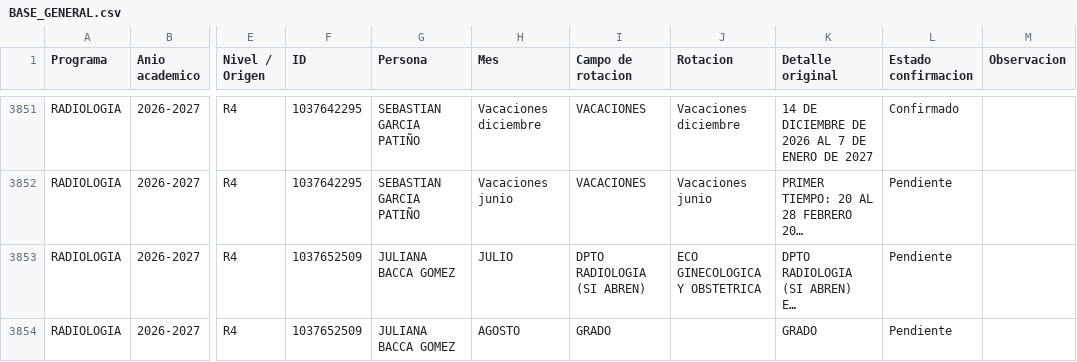
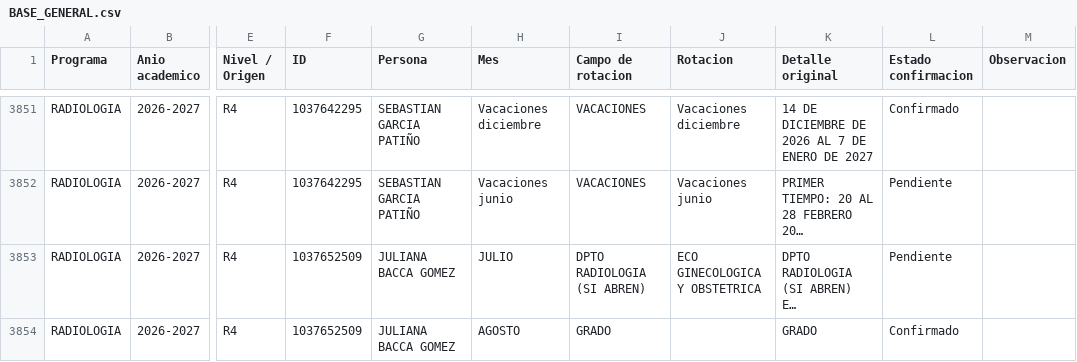
Before and after one commit to ampalacior/posgrados-ces, a CSV file: datos/BASE_GENERAL.csv, drawn as a sheet; only a part is shown, gaps mark what is left out; long unchanged cells end in …; the diff names each change by its address in the sheet, - before the commit and + after, or states it on an @@ line.

Commit message:
Actualizacion automatica BASE_GENERAL

```diff
--- a/datos/BASE_GENERAL.csv
+++ b/datos/BASE_GENERAL.csv
-L3854 (Estado confirmacion): Pendiente
+L3854 (Estado confirmacion): Confirmado
```
